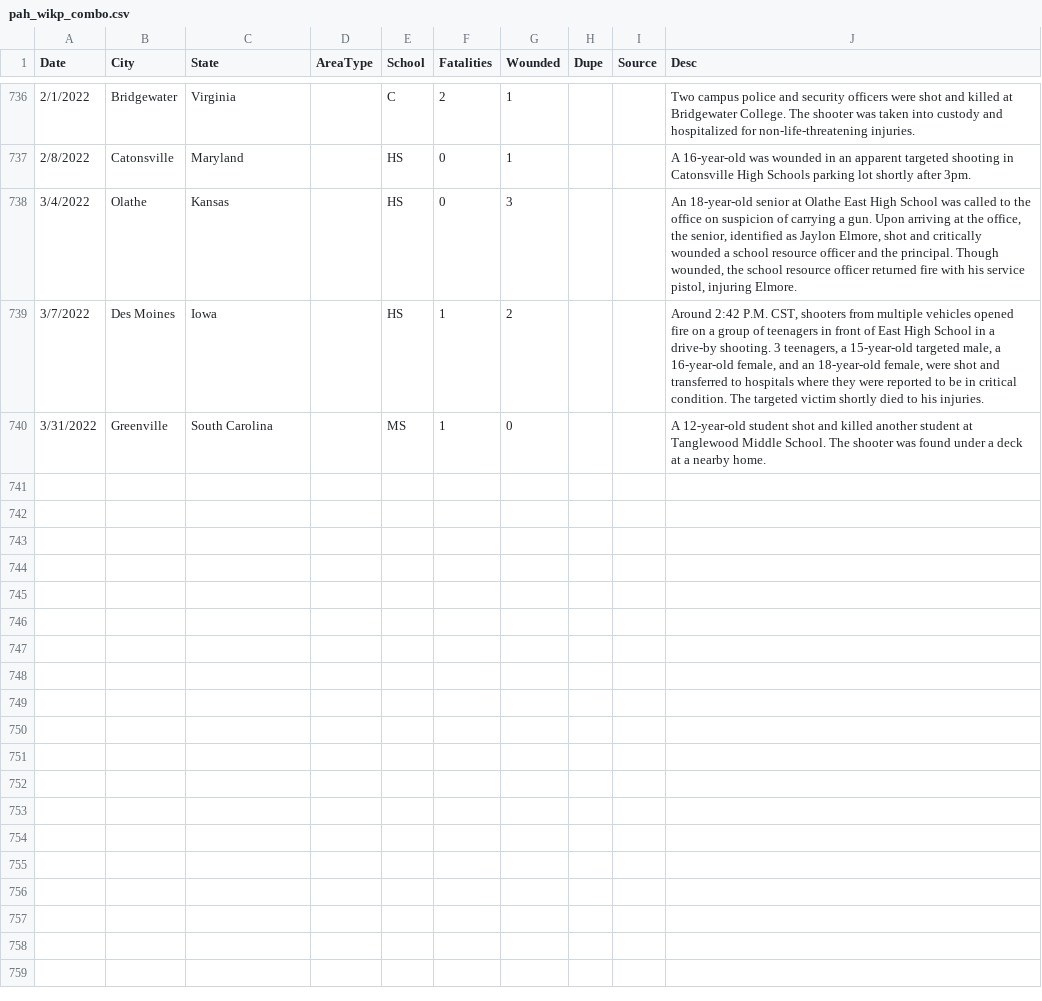
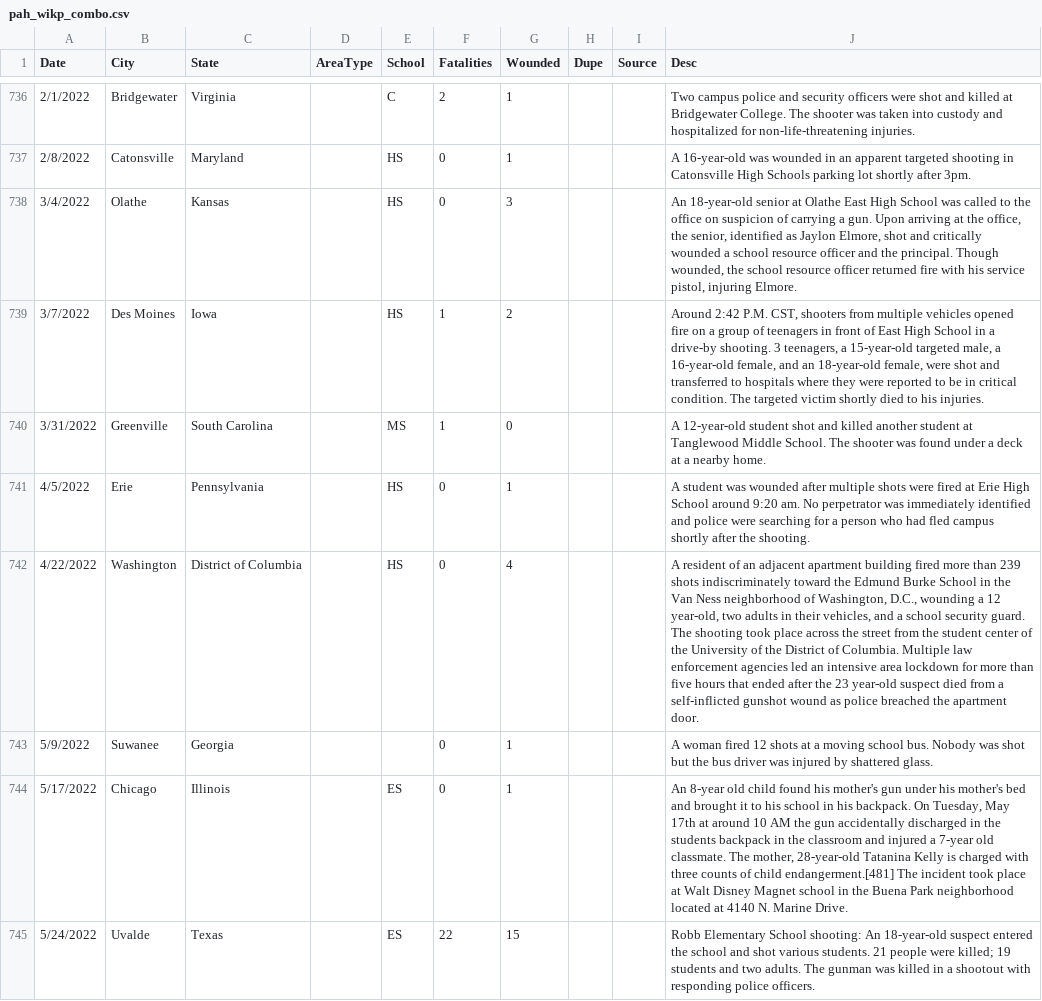
Before and after one commit to ecodan/school-shooting-data, a CSV file: pah_wikp_combo.csv, drawn as a sheet; only a part is shown, gaps mark what is left out; the diff names each change by its address in the sheet, - before the commit and + after, or states it on an @@ line.

Commit message:
25May22 update

```diff
--- a/pah_wikp_combo.csv
+++ b/pah_wikp_combo.csv
+row 741: 4/5/2022 | Erie | Pennsylvania |  | HS | 0 | 1 |  |  | A student was wounded after multiple shots were fired at Erie High School around 9:20 am. No perpetrator was immediately identified and police were searching for a person who had fled campus shortly after the shooting.
+row 742: 4/22/2022 | Washington | District of Columbia |  | HS | 0 | 4 |  |  | A resident of an adjacent apartment building fired more than 239 shots indiscriminately toward the Edmund Burke School in the Van Ness neighborhood of Washington, D.C., wounding a 12 year-old, two adults in their vehicles, and a school security guard. The shooting took place across the street from the student center of the University of the District of Columbia. Multiple law enforcement agencies led an intensive area lockdown for more than five hours that ended after the 23 year-old suspect died from a self-inflicted gunshot wound as police breached the apartment door.
+row 743: 5/9/2022 | Suwanee | Georgia |  |  | 0 | 1 |  |  | A woman fired 12 shots at a moving school bus. Nobody was shot but the bus driver was injured by shattered glass.
+row 744: 5/17/2022 | Chicago | Illinois |  | ES | 0 | 1 |  |  | An 8-year old child found his mother's gun under his mother's bed and brought it to his school in his backpack. On Tuesday, May 17th at around 10 AM the gun accidentally discharged in the students backpack in the classroom and injured a 7-year old classmate. The mother, 28-year-old Tatanina Kelly is charged with three counts of child endangerment.[481] The incident took place at Walt Disney Magnet school in the Buena Park neighborhood located at 4140 N. Marine Drive.
+row 745: 5/24/2022 | Uvalde | Texas |  | ES | 22 | 15 |  |  | Robb Elementary School shooting: An 18-year-old suspect entered the school and shot various students. 21 people were killed; 19 students and two adults. The gunman was killed in a shootout with responding police officers.
```
